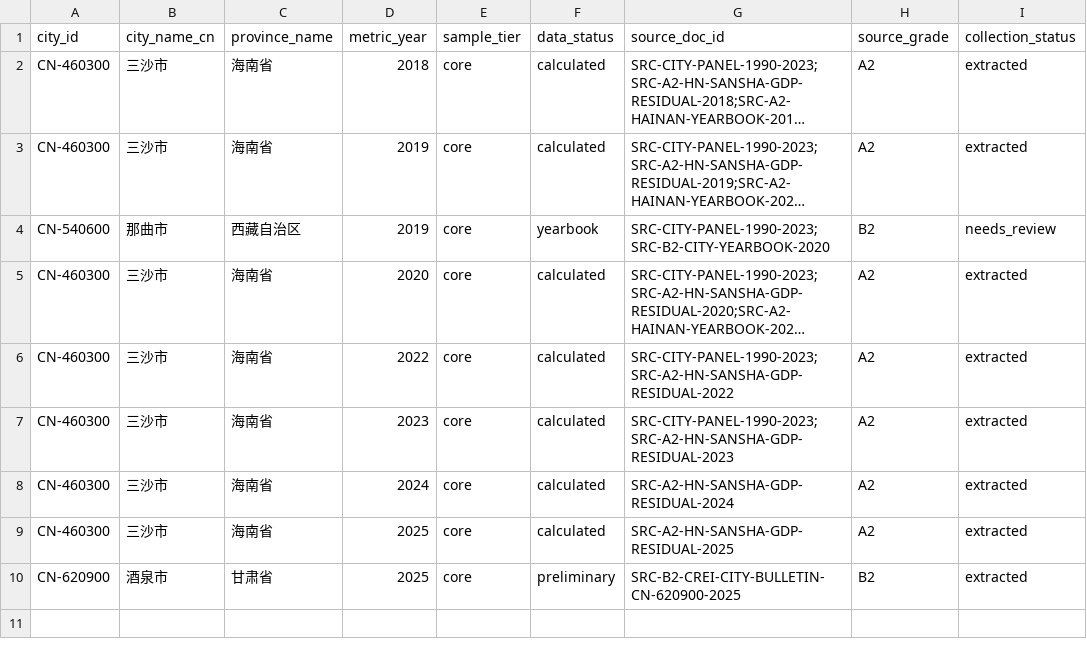
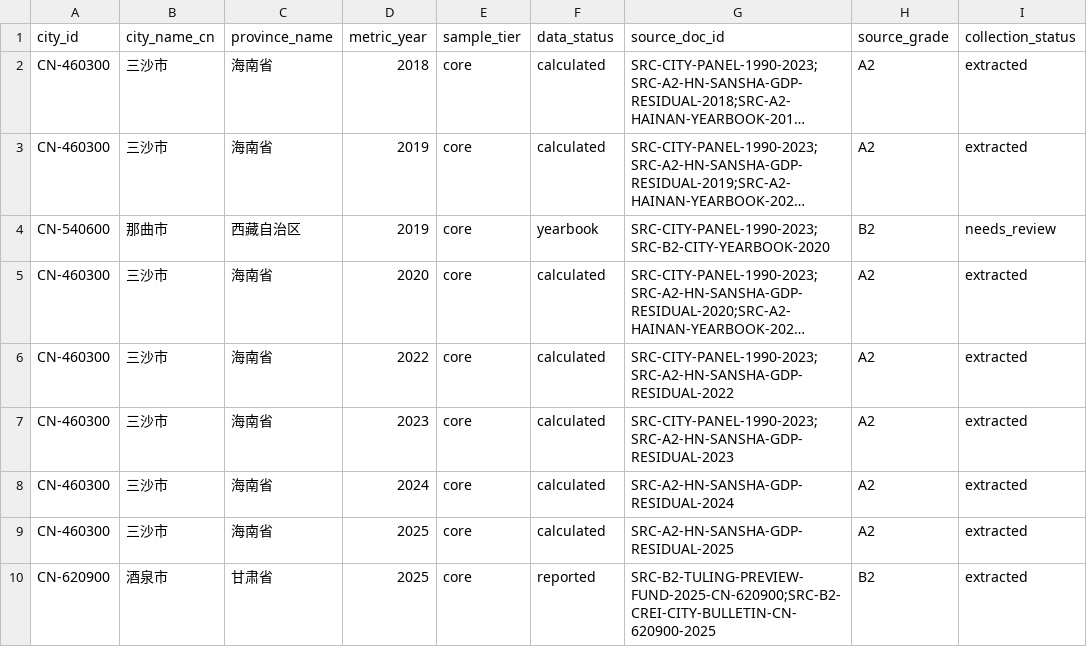
Before and after one commit to chenfei2008c/china-local-debt-atlas, a CSV file: outputs/national_prefecture_panel_2018_2026/missing_statutory_debt_2018_2025.csv, drawn as a sheet; only a part is shown; long unchanged cells end in …; the diff names each change by its address in the sheet, - before the commit and + after, or states it on an @@ line.

```diff
--- a/outputs/national_prefecture_panel_2018_2026/missing_statutory_debt_2018_2025.csv
+++ b/outputs/national_prefecture_panel_2018_2026/missing_statutory_debt_2018_2025.csv
-F10 (data_status): preliminary
+F10 (data_status): reported
-G10 (source_doc_id): SRC-B2-CREI-CITY-BULLETIN-CN-620900-2025
+G10 (source_doc_id): SRC-B2-TULING-PREVIEW-FUND-2025-CN-620900;SRC-B2-CREI-CITY-BULLETIN-CN-620900-2025
```
Also changed, not shown: outputs/national_prefecture_panel_2018_2026/core_coverage_report_2018_2025.csv, outputs/national_prefecture_panel_2018_2026/missing_data_summary.csv, 10 other files.
